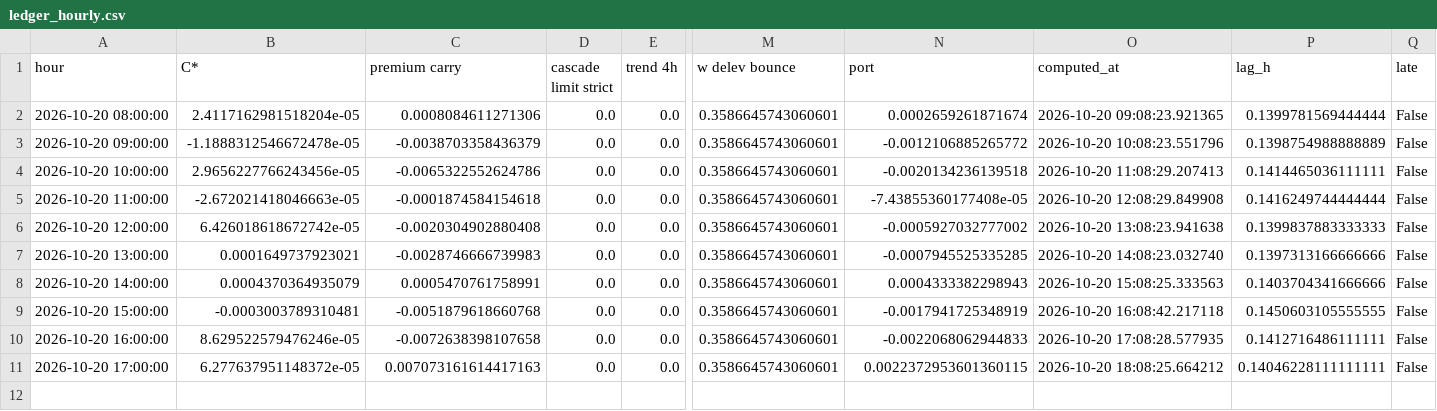
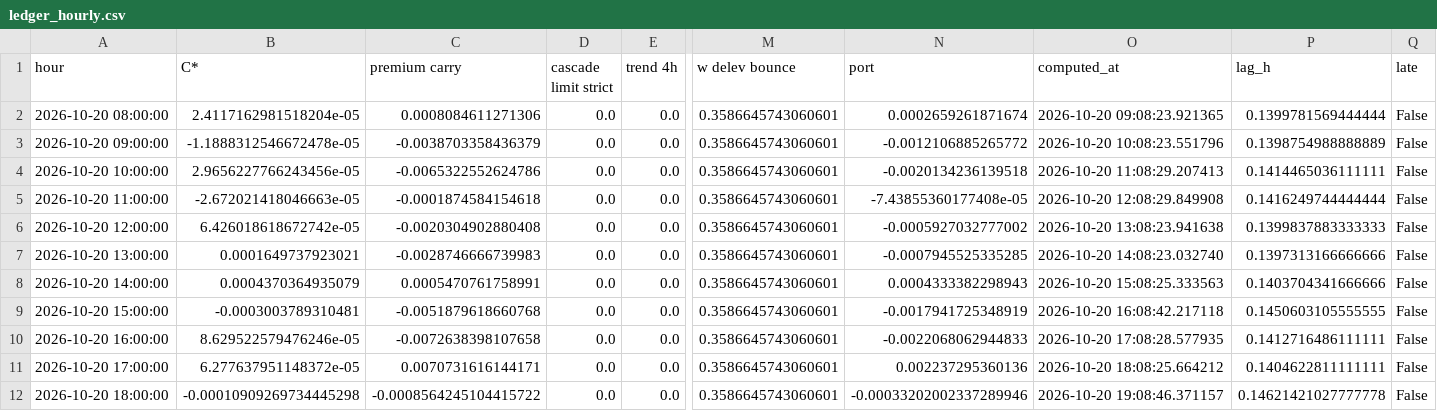
Before and after one commit to guusje95-cell/Quant-prop-lab, a CSV file: paper_trading/v6b/ledger_hourly.csv, drawn as a sheet; only a part is shown, gaps mark what is left out; rows hold the shown columns only; the diff names each change by its address in the sheet, - before the commit and + after, or states it on an @@ line.

Commit message:
Paper v6b shadow results

```diff
--- a/paper_trading/v6b/ledger_hourly.csv
+++ b/paper_trading/v6b/ledger_hourly.csv
-C11 (premium carry): 0.007073161614417163
+C11 (premium carry): 0.0070731616144171
-N11 (port): 0.0022372953601360115
+N11 (port): 0.002237295360136
-P11 (lag_h): 0.14046228111111111
+P11 (lag_h): 0.1404622811111111
+row 12: 2026-10-20 18:00:00 | -0.00010909269734445298 | -0.0008564245104415722 | 0.0 | 0.0 | 0.3586645743060601 | -0.00033202002337289946 | 2026-10-20 19:08:46.371157 | 0.14621421027777778 | False
```
Also changed, not shown: paper_trading/v6b/reconcile.csv, 4 other files.
